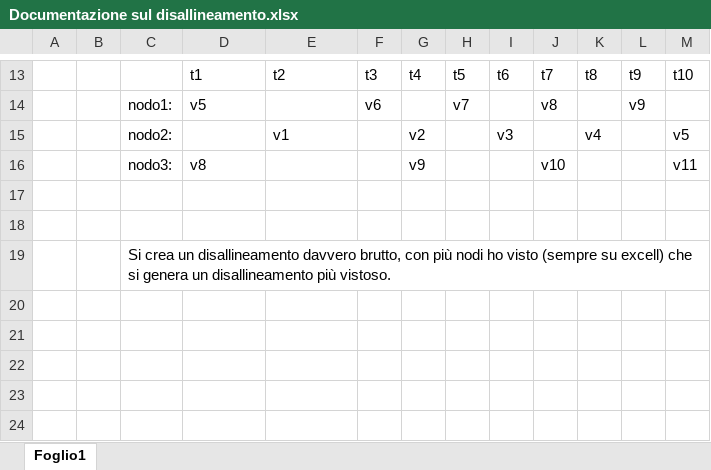
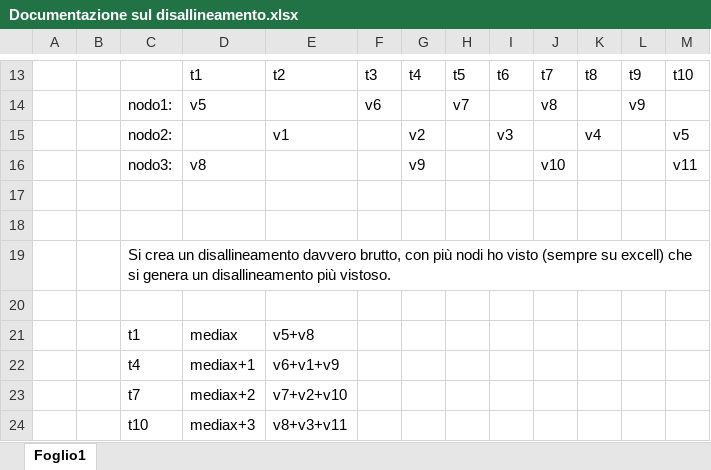
Before and after one commit to FrancescaFre/sdp-lab, an Excel workbook: Documentazione sul disallineamento.xlsx, sheet Foglio1, drawn as a sheet; only a part is shown, gaps mark what is left out; values as stored, in another font and other column widths than the file's, no cell formats; the diff names each change by its address in the sheet, - before the commit and + after, or states it on an @@ line.

```diff
--- a/Documentazione sul disallineamento.xlsx (sheet Foglio1)
+++ b/Documentazione sul disallineamento.xlsx (sheet Foglio1)
+row 20: (empty)
+row 21:  |  | t1 | mediax | v5+v8
+row 22:  |  | t4 | mediax+1 | v6+v1+v9
+row 23:  |  | t7 | mediax+2 | v7+v2+v10
+row 24:  |  | t10 | mediax+3 | v8+v3+v11
```
Also changed, not shown: cell formats, 9 other files.
